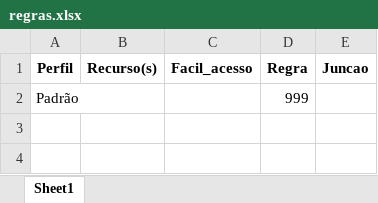
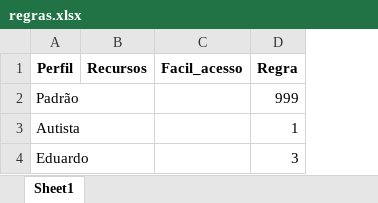
Before and after one commit to lucasleirbag/ensalamento_modular, an Excel workbook: data/regras.xlsx, sheet Sheet1, drawn as a sheet; values as stored, in another font and other column widths than the file's, no borders; removed rows and columns are numbered as before the commit, all else as after; the diff names each change by its address in the sheet, - before the commit and + after, or states it on an @@ line.

```diff
--- a/data/regras.xlsx (sheet Sheet1)
+++ b/data/regras.xlsx (sheet Sheet1)
-column B (Recurso(s)), empty
+column B (Recursos), empty
-column E (Juncao), empty
+row 3: Autista |  |  | 1
+row 4: Eduardo |  |  | 3
```
Also changed, not shown: data/grupos.xlsx, 5 other files.
